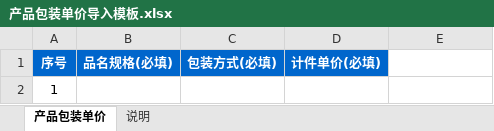
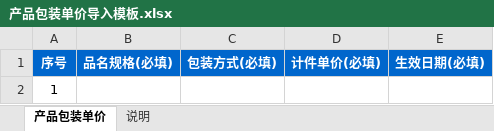
Before and after one commit to huzhiyuhuzhiyu/api-doc-lookup, an Excel workbook: public/static/产品包装单价导入模板.xlsx, sheet 产品包装单价, drawn as a sheet; values as stored, in another font and other column widths than the file's, no borders; the diff names each change by its address in the sheet, - before the commit and + after, or states it on an @@ line.

```diff
--- a/public/static/产品包装单价导入模板.xlsx (sheet 产品包装单价)
+++ b/public/static/产品包装单价导入模板.xlsx (sheet 产品包装单价)
-E1: (empty)
+E1: 生效日期(必填)
-E1 fill: none
+E1 fill: #0066CC
```
Also changed, not shown: sheet 说明, 3 other files.
